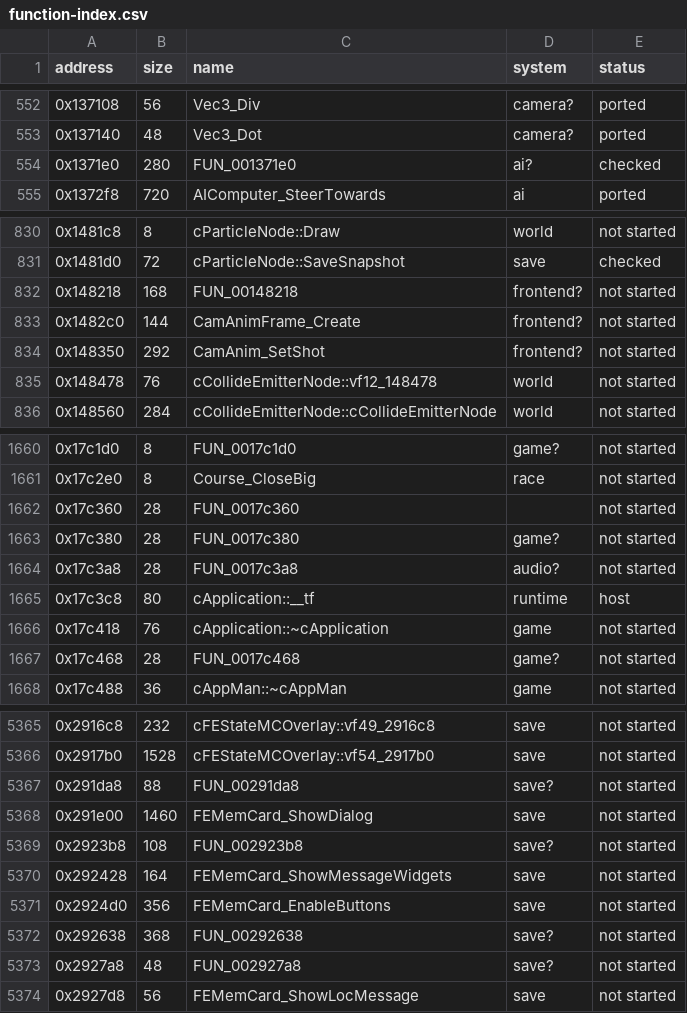
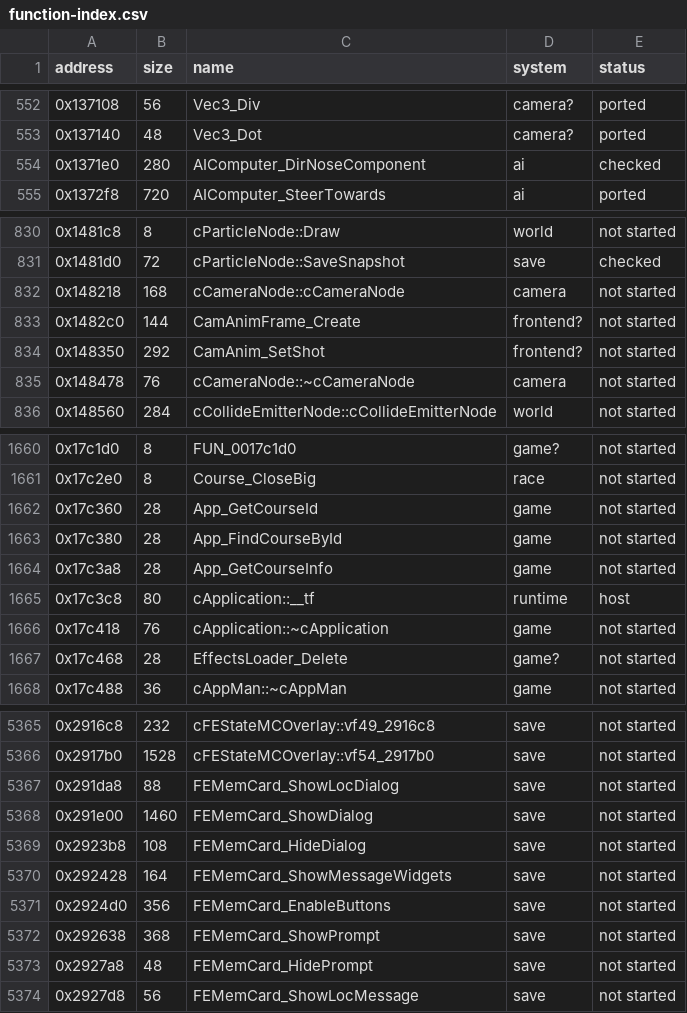
Before and after one commit to ed-slopper/SSX-TRICKY-RUST-REWRITE, a CSV file: tricky-rs/docs/function-index.csv, drawn as a sheet; only a part is shown, gaps mark what is left out; the diff covers the shown part only.

```diff
--- a/tricky-rs/docs/function-index.csv
+++ b/tricky-rs/docs/function-index.csv
@@ -553,3 +553,3 @@ address,size,name,system,status
 0x137140,48,Vec3_Dot,camera?,ported
-0x1371e0,280,FUN_001371e0,ai?,checked
+0x1371e0,280,AIComputer_DirNoseComponent,ai,checked
 0x1372f8,720,AIComputer_SteerTowards,ai,ported
@@ -831,6 +831,6 @@ address,size,name,system,status
 0x1481d0,72,cParticleNode::SaveSnapshot,save,checked
-0x148218,168,FUN_00148218,frontend?,not started
+0x148218,168,cCameraNode::cCameraNode,camera,not started
 0x1482c0,144,CamAnimFrame_Create,frontend?,not started
 0x148350,292,CamAnim_SetShot,frontend?,not started
-0x148478,76,cCollideEmitterNode::vf12_148478,world,not started
+0x148478,76,cCameraNode::~cCameraNode,camera,not started
 0x148560,284,cCollideEmitterNode::cCollideEmitterNode,world,not started
@@ -1661,8 +1661,8 @@ address,size,name,system,status
 0x17c2e0,8,Course_CloseBig,race,not started
-0x17c360,28,FUN_0017c360,,not started
-0x17c380,28,FUN_0017c380,game?,not started
-0x17c3a8,28,FUN_0017c3a8,audio?,not started
+0x17c360,28,App_GetCourseId,game,not started
+0x17c380,28,App_FindCourseById,game,not started
+0x17c3a8,28,App_GetCourseInfo,game,not started
 0x17c3c8,80,cApplication::__tf,runtime,host
 0x17c418,76,cApplication::~cApplication,game,not started
-0x17c468,28,FUN_0017c468,game?,not started
+0x17c468,28,EffectsLoader_Delete,game?,not started
 0x17c488,36,cAppMan::~cAppMan,game,not started
@@ -5366,9 +5366,9 @@ address,size,name,system,status
 0x2917b0,1528,cFEStateMCOverlay::vf54_2917b0,save,not started
-0x291da8,88,FUN_00291da8,save?,not started
+0x291da8,88,FEMemCard_ShowLocDialog,save,not started
 0x291e00,1460,FEMemCard_ShowDialog,save,not started
-0x2923b8,108,FUN_002923b8,save?,not started
+0x2923b8,108,FEMemCard_HideDialog,save,not started
 0x292428,164,FEMemCard_ShowMessageWidgets,save,not started
 0x2924d0,356,FEMemCard_EnableButtons,save,not started
-0x292638,368,FUN_00292638,save?,not started
-0x2927a8,48,FUN_002927a8,save?,not started
+0x292638,368,FEMemCard_ShowPrompt,save,not started
+0x2927a8,48,FEMemCard_HidePrompt,save,not started
 0x2927d8,56,FEMemCard_ShowLocMessage,save,not started
```
Also changed, not shown: 45 edited cells elsewhere in this file, 11 other files.
